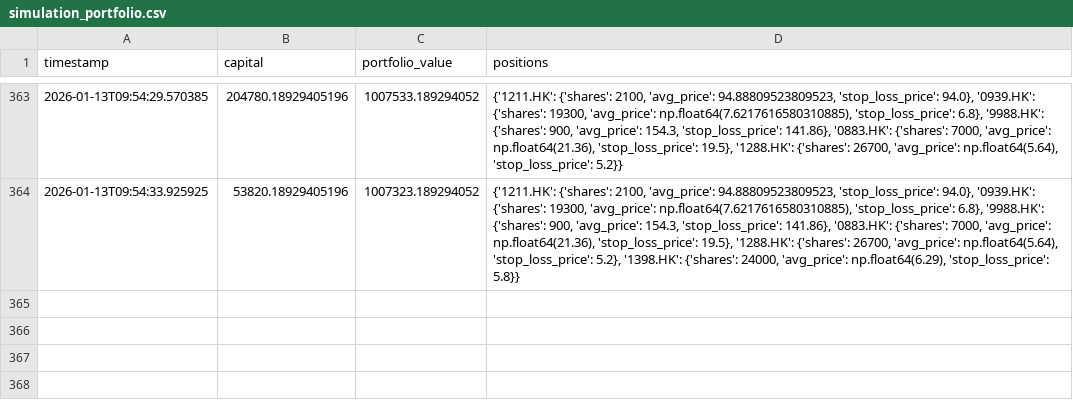
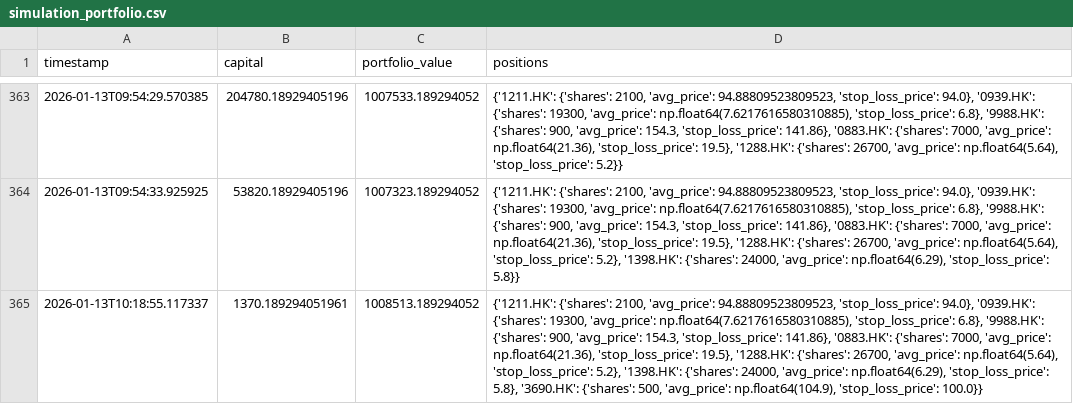
Before and after one commit to wonglaitung/fortune, a CSV file: data/simulation_portfolio.csv, drawn as a sheet; only a part is shown, gaps mark what is left out; the diff names each change by its address in the sheet, - before the commit and + after, or states it on an @@ line.

Commit message:
Update data files on 2026-01-13 10:20:02

```diff
--- a/data/simulation_portfolio.csv
+++ b/data/simulation_portfolio.csv
+row 365: 2026-01-13T10:18:55.117337 | 1370.189294051961 | 1008513.189294052 | {'1211.HK': {'shares': 2100, 'avg_price': 94.88809523809523, 'stop_loss_price': 94.0}, '0939.HK': {'shares': 19300, 'avg_price': np.float64(7.6217616580310885), 'stop_loss_price': 6.8}, '9988.HK': {'shares': 900, 'avg_price': 154.3, 'stop_loss_price': 141.86}, '0883.HK': {'shares': 7000, 'avg_price': np.float64(21.36), 'stop_loss_price': 19.5}, '1288.HK': {'shares': 26700, 'avg_price': np.float64(5.64), 'stop_loss_price': 5.2}, '1398.HK': {'shares': 24000, 'avg_price': np.float64(6.29), 'stop_loss_price': 5.8}, '3690.HK': {'shares': 500, 'avg_price': np.float64(104.9), 'stop_loss_price': 100.0}}
```
Also changed, not shown: data/simulation_transactions.csv, 2 other files.
